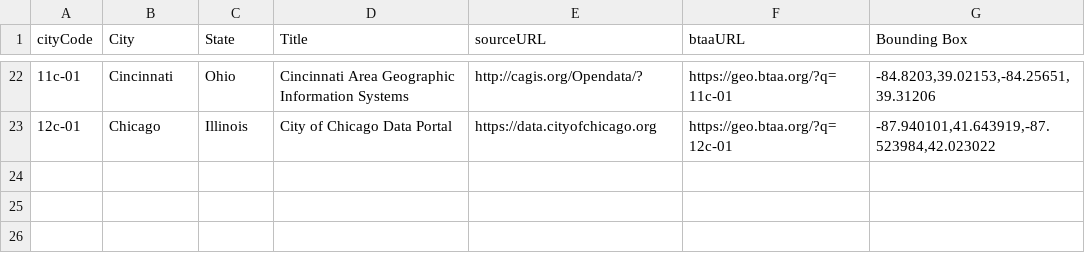
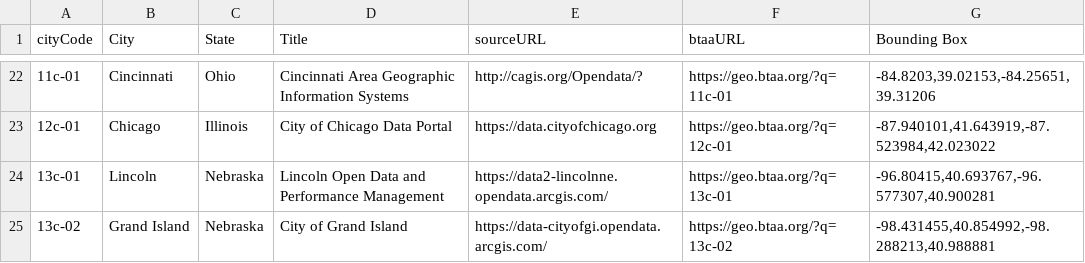
Before and after one commit to YijingZhou33/BTAA_County_Map, a CSV file: leaflet/data/allCities.csv, drawn as a sheet; only a part is shown, gaps mark what is left out.

```diff
--- a/leaflet/data/allCities.csv
+++ b/leaflet/data/allCities.csv
@@ -23 +23,3 @@ cityCode,City,State,Title,sourceURL,btaaURL,Bounding Box
 12c-01,Chicago,Illinois,City of Chicago Data Portal,https://data.cityofchicago.org,https://geo.btaa.org/?q=12c-01,"-87.940101,41.643919,-87.523984,42.023022"
+13c-01,Lincoln,Nebraska,Lincoln Open Data and Performance Management,https://data2-lincolnne.opendata.arcgis.com/,https://geo.btaa.org/?q=13c-01,"-96.80415,40.693767,-96.577307,40.900281"
+13c-02,Grand Island,Nebraska,City of Grand Island,https://data-cityofgi.opendata.arcgis.com/,https://geo.btaa.org/?q=13c-02,"-98.431455,40.854992,-98.288213,40.988881"
```
Also changed, not shown: leaflet/data/allCounties.csv, leaflet/data/allStates.csv, 7 other files.
